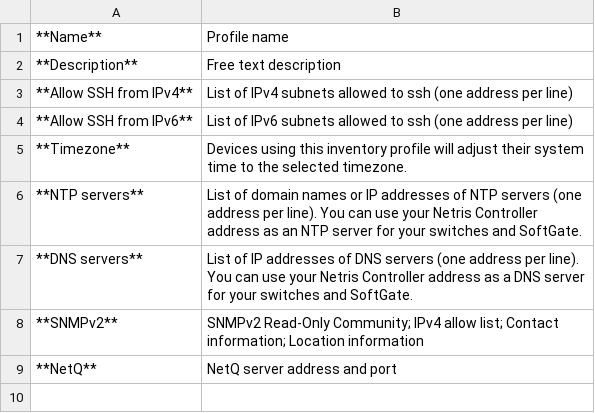
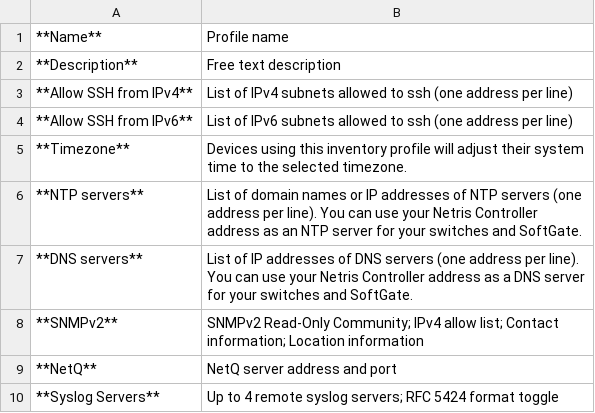
Before and after one commit to netrisai/docs, a CSV file: tables/inventory-profile-fields.csv, drawn as a sheet.

```diff
--- a/tables/inventory-profile-fields.csv
+++ b/tables/inventory-profile-fields.csv
@@ -9 +9,2 @@
 **NetQ**,NetQ server address and port
+**Syslog Servers**,Up to 4 remote syslog servers; RFC 5424 format toggle
```
Also changed, not shown: 25 other files.
